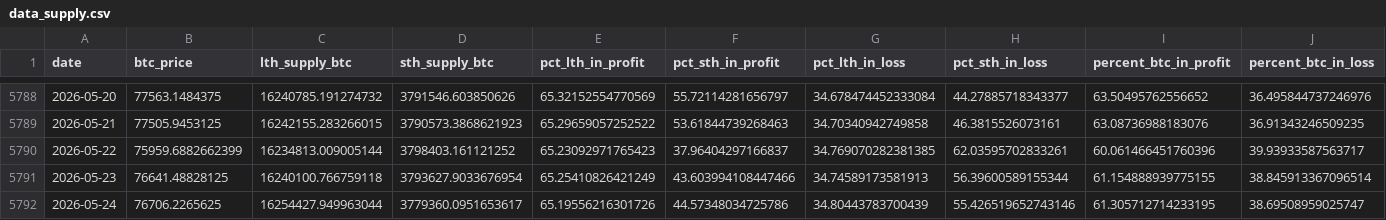
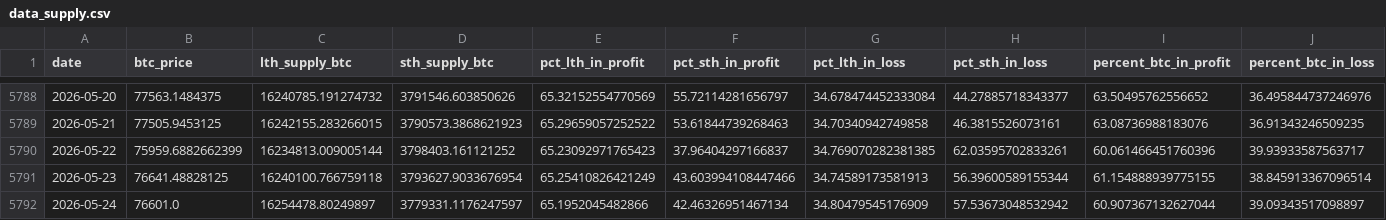
Before and after one commit to yudiyanto88/Onchain-Dashboard, a CSV file: data_supply.csv, drawn as a sheet; only a part is shown, gaps mark what is left out.

```diff
--- a/data_supply.csv
+++ b/data_supply.csv
@@ -5791,2 +5791,2 @@ date,btc_price,lth_supply_btc,sth_supply_btc,pct_lth_in_profit,pct_sth_in_profit
 2026-05-23,76641.48828125,16240100.766759118,3793627.9033676954,65.25410826421249,43.603994108447466,34.74589173581913,56.39600589155344,61.154888939775155,38.845913367096514
-2026-05-24,76706.2265625,16254427.949963044,3779360.0951653617,65.19556216301726,44.57348034725786,34.80443783700439,55.426519652743146,61.305712714233195,38.69508959025747
+2026-05-24,76601.0,16254478.80249897,3779331.1176247597,65.1952045482866,42.46326951467134,34.80479545176909,57.53673048532942,60.907367132627044,39.09343517098897
```
Also changed, not shown: data_mvrv.csv, data_price_level.csv, 1 other file.
